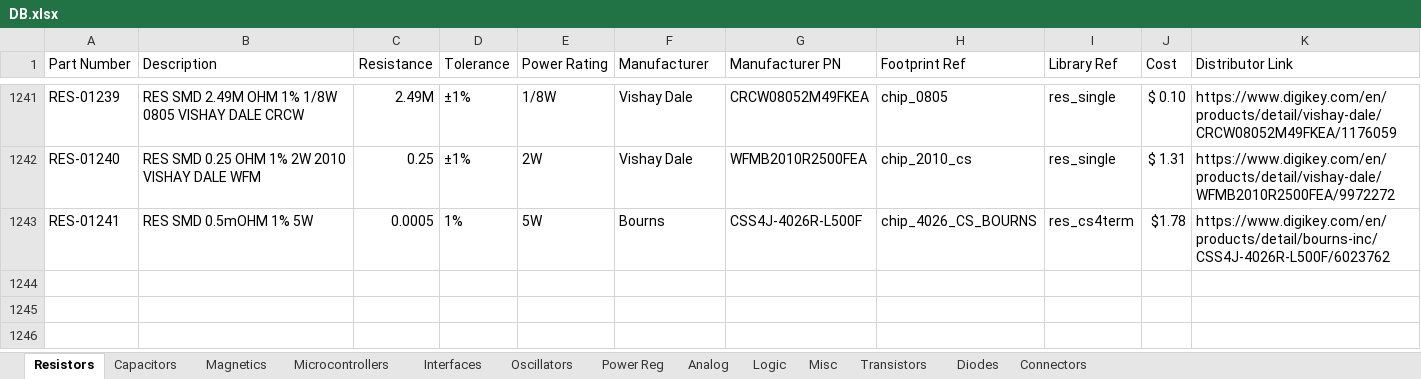
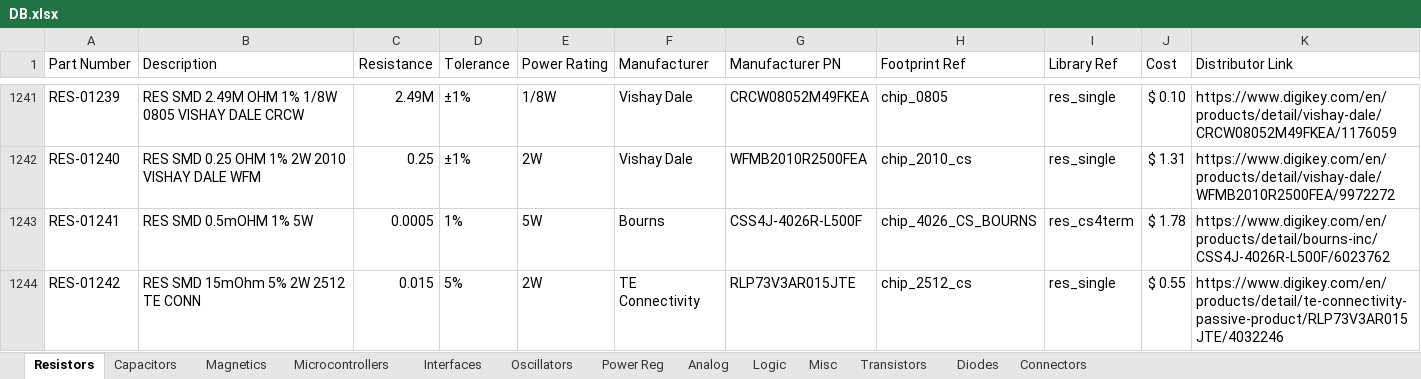
Before and after one commit to CWRUbotix/CWRUbotix_Altium_Library, an Excel workbook: DB.xlsx, sheet Resistors, drawn as a sheet; only a part is shown, gaps mark what is left out; values as stored, in another font and other column widths than the file's, no borders; the diff names each change by its address in the sheet, - before the commit and + after, or states it on an @@ line.

```diff
--- a/DB.xlsx (sheet Resistors)
+++ b/DB.xlsx (sheet Resistors)
-J1243 (Cost): $1.78
+J1243 (Cost): $ 1.78
+row 1244: RES-01242 | RES SMD 15mOhm 5% 2W 2512 TE CONN | 0.015 | 5% | 2W | TE Connectivity | RLP73V3AR015JTE | chip_2512_cs | res_single | $ 0.55 | https://www.digikey.com/en/products/detail/te-connectivity-passive-product/RLP73V3AR015JTE/4032246
```
Also changed, not shown: sheet Transistors, sheet Diodes, sheet Analog, 28 other files.
